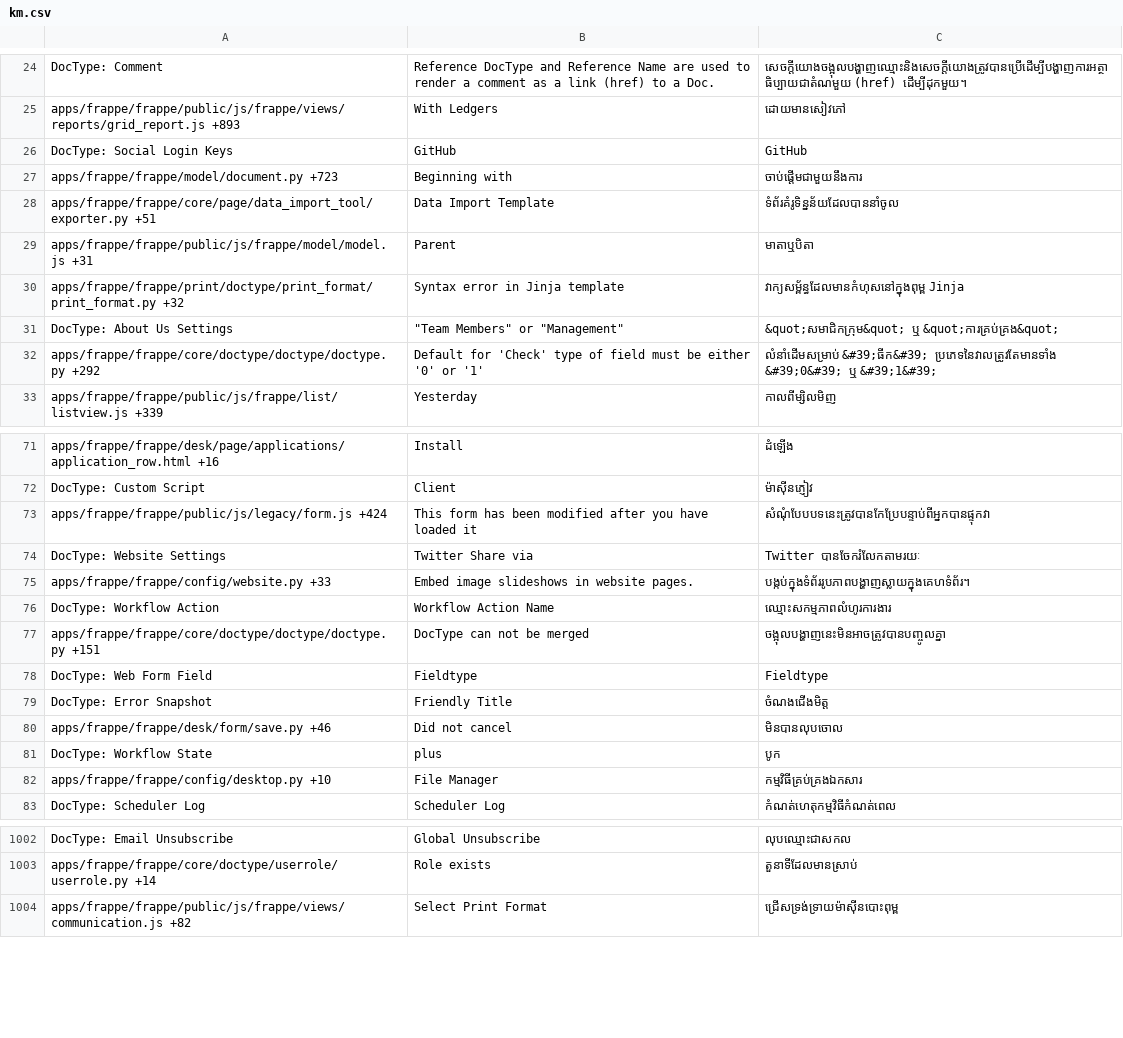
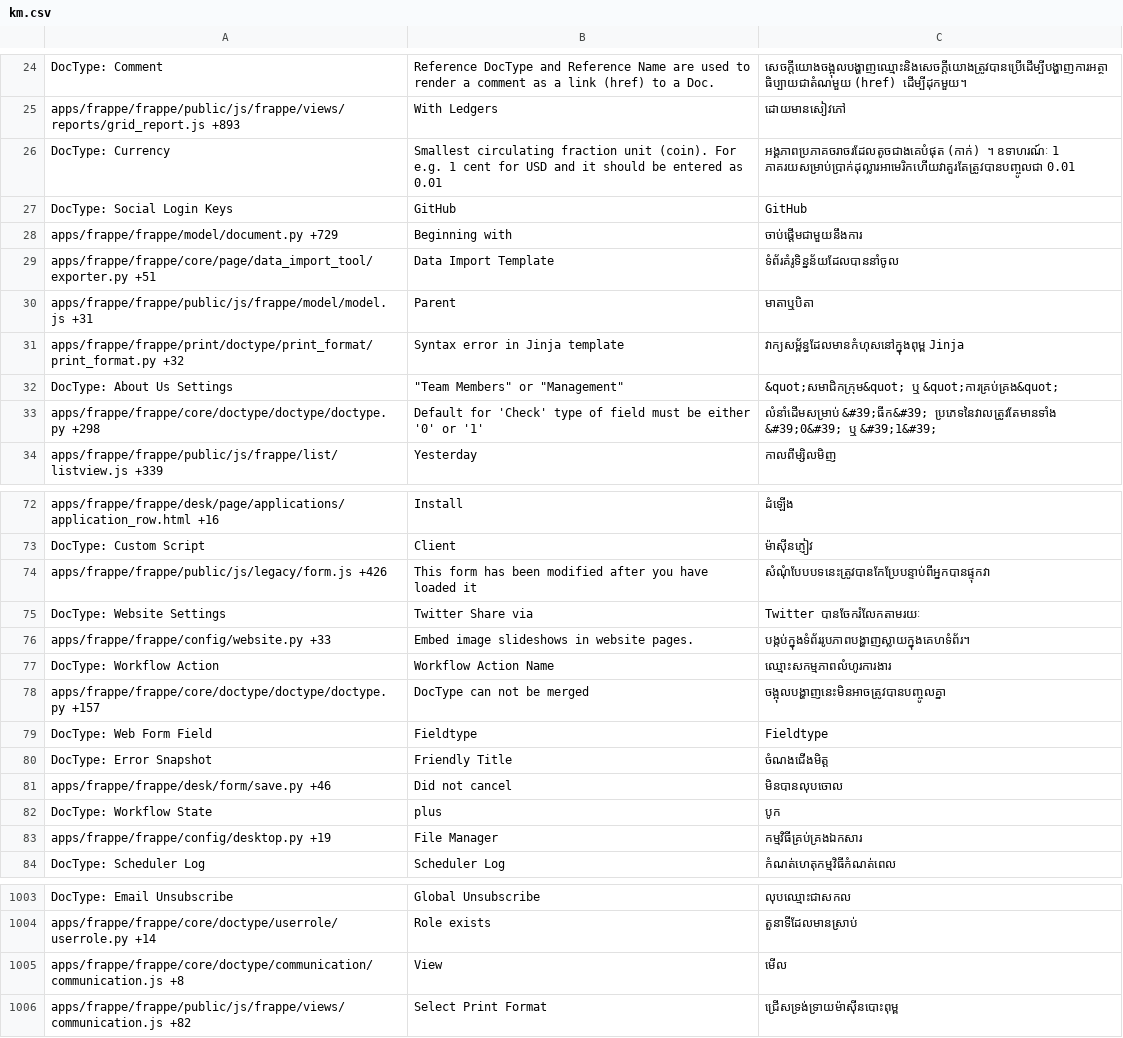
Before and after one commit to experiments001/frappe-sqlite, a CSV file: frappe/translations/km.csv, drawn as a sheet; only a part is shown, gaps mark what is left out; the diff covers the shown part only.

```diff
--- a/frappe/translations/km.csv
+++ b/frappe/translations/km.csv
@@ -25,4 +25,5 @@ DocType: Comment,Reference DocType and Reference Name are used to render a comme
 apps/frappe/frappe/public/js/frappe/views/reports/grid_report.js +893,With Ledgers,ដោយមានសៀវភៅ
+DocType: Currency,Smallest circulating fraction unit (coin). For e.g. 1 cent for USD and it should be entered as 0.01,អង្គភាពប្រភាគចរាចរដែលតូចជាងគេបំផុត (កាក់) ។ ឧទាហរណ៍ៈ 1 ភាគរយសម្រាប់ប្រាក់ដុល្លារអាមេរិកហើយវាគួរតែត្រូវបានបញ្ចូលជា 0.01
 DocType: Social Login Keys,GitHub,GitHub
-apps/frappe/frappe/model/document.py +723,Beginning with,ចាប់ផ្តើមជាមួយនឹងការ
+apps/frappe/frappe/model/document.py +729,Beginning with,ចាប់ផ្តើមជាមួយនឹងការ
 apps/frappe/frappe/core/page/data_import_tool/exporter.py +51,Data Import Template,ទំព័រគំរូទិន្នន័យដែលបាននាំចូល
@@ -31,3 +32,3 @@ apps/frappe/frappe/print/doctype/print_format/print_format.py +32,Syntax error i
 DocType: About Us Settings,"""Team Members"" or ""Management""",&quot;សមាជិកក្រុម&quot; ឬ &quot;ការគ្រប់គ្រង&quot;
-apps/frappe/frappe/core/doctype/doctype/doctype.py +292,Default for 'Check' type of field must be either '0' or '1',លំនាំដើមសម្រាប់ &#39;ធីក&#39; ប្រភេទនៃវាលត្រូវតែមានទាំង &#39;0&#39; ឬ &#39;1&#39;
+apps/frappe/frappe/core/doctype/doctype/doctype.py +298,Default for 'Check' type of field must be either '0' or '1',លំនាំដើមសម្រាប់ &#39;ធីក&#39; ប្រភេទនៃវាលត្រូវតែមានទាំង &#39;0&#39; ឬ &#39;1&#39;
 apps/frappe/frappe/public/js/frappe/list/listview.js +339,Yesterday,កាលពីម្សិលមិញ
@@ -72,3 +73,3 @@ apps/frappe/frappe/desk/page/applications/application_row.html +16,Install,ដ
 DocType: Custom Script,Client,ម៉ាស៊ីនភ្ញៀវ
-apps/frappe/frappe/public/js/legacy/form.js +424,This form has been modified after you have loaded it,សំណុំបែបបទនេះត្រូវបានកែប្រែបន្ទាប់ពីអ្នកបានផ្ទុកវា
+apps/frappe/frappe/public/js/legacy/form.js +426,This form has been modified after you have loaded it,សំណុំបែបបទនេះត្រូវបានកែប្រែបន្ទាប់ពីអ្នកបានផ្ទុកវា
 DocType: Website Settings,Twitter Share via,Twitter បានចែករំលែកតាមរយៈ
@@ -76,3 +77,3 @@ apps/frappe/frappe/config/website.py +33,Embed image slideshows in website pages
 DocType: Workflow Action,Workflow Action Name,ឈ្មោះសកម្មភាពលំហូរការងារ
-apps/frappe/frappe/core/doctype/doctype/doctype.py +151,DocType can not be merged,ចង្អុលបង្ហាញនេះមិនអាចត្រូវបានបញ្ចូលគ្នា
+apps/frappe/frappe/core/doctype/doctype/doctype.py +157,DocType can not be merged,ចង្អុលបង្ហាញនេះមិនអាចត្រូវបានបញ្ចូលគ្នា
 DocType: Web Form Field,Fieldtype,Fieldtype
@@ -81,3 +82,3 @@ apps/frappe/frappe/desk/form/save.py +46,Did not cancel,មិនបានលុ
 DocType: Workflow State,plus,បូក
-apps/frappe/frappe/config/desktop.py +10,File Manager,កម្មវិធីគ្រប់គ្រងឯកសារ
+apps/frappe/frappe/config/desktop.py +19,File Manager,កម្មវិធីគ្រប់គ្រងឯកសារ
 DocType: Scheduler Log,Scheduler Log,កំណត់ហេតុកម្មវិធីកំណត់ពេល
@@ -1011,2 +1012,3 @@ DocType: Email Unsubscribe,Global Unsubscribe,លុបឈ្មោះជាស
 apps/frappe/frappe/core/doctype/userrole/userrole.py +14,Role exists,តួនាទីដែលមានស្រាប់
+apps/frappe/frappe/core/doctype/communication/communication.js +8,View,មើល
 apps/frappe/frappe/public/js/frappe/views/communication.js +82,Select Print Format,ជ្រើសទ្រង់ទ្រាយម៉ាស៊ីនបោះពុម្ព
```
Also changed, not shown: 1 added row and 62 edited cells elsewhere in this file, frappe/translations/hi.csv, frappe/translations/ml.csv, 48 other files.
